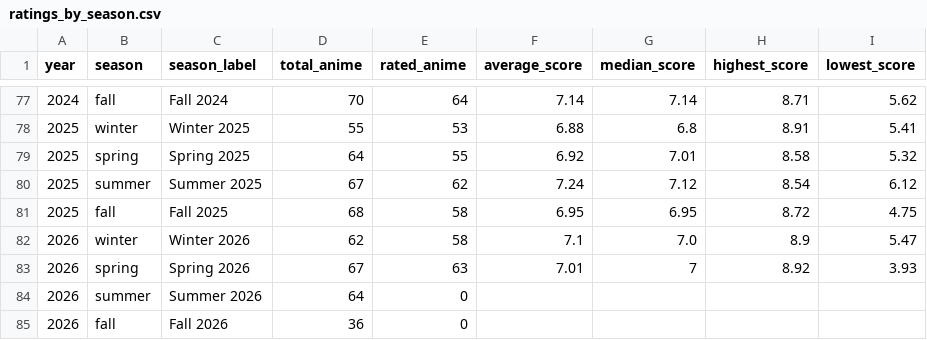
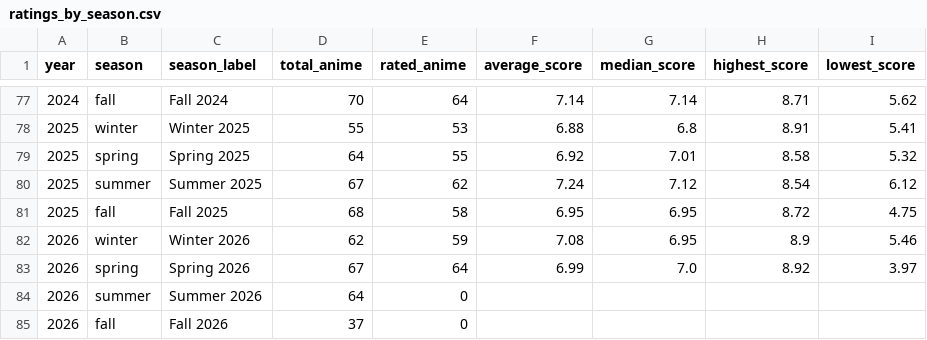
Before and after one commit to Ate329/anime-stats-tracker, a CSV file: data/csv/ratings_by_season.csv, drawn as a sheet; only a part is shown, gaps mark what is left out.

Commit message:
Data: Weekly update for current years + graphs + CSV exports (EN/CN)

```diff
--- a/data/csv/ratings_by_season.csv
+++ b/data/csv/ratings_by_season.csv
@@ -81,5 +81,5 @@ year,season,season_label,total_anime,rated_anime,average_score,median_score,high
 2025,fall,Fall 2025,68,58,6.95,6.95,8.72,4.75
-2026,winter,Winter 2026,62,58,7.1,7.0,8.9,5.47
-2026,spring,Spring 2026,67,63,7.01,7,8.92,3.93
+2026,winter,Winter 2026,62,59,7.08,6.95,8.9,5.46
+2026,spring,Spring 2026,67,64,6.99,7.0,8.92,3.97
 2026,summer,Summer 2026,64,0,,,,
-2026,fall,Fall 2026,36,0,,,,
+2026,fall,Fall 2026,37,0,,,,
```
Also changed, not shown: data/csv/genre_statistics.csv, data/csv/studio_statistics.csv, 50 other files.
